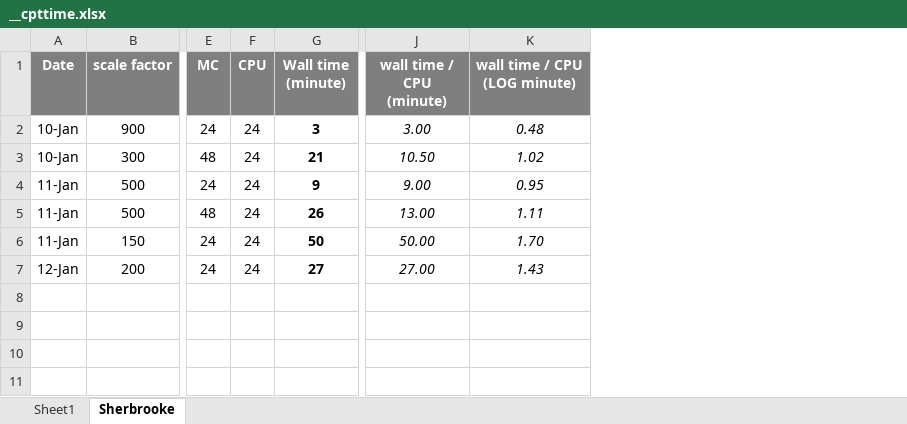
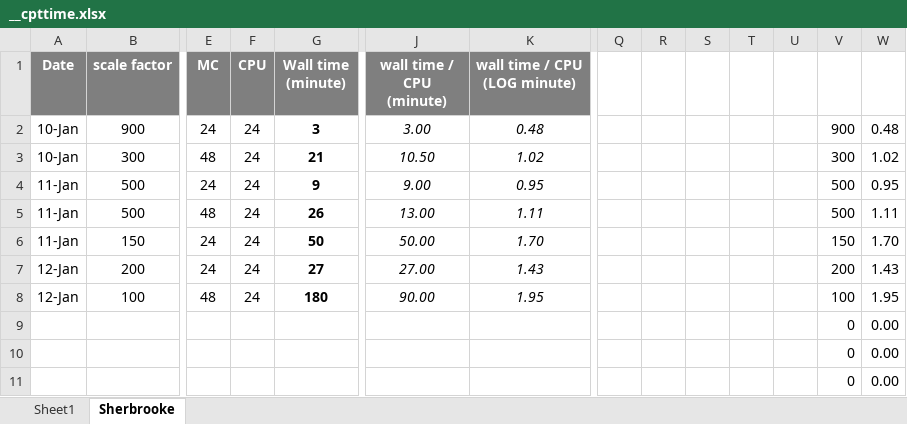
Before and after one commit to davidchampredon/naf, an Excel workbook: __cpttime.xlsx, sheet Sherbrooke, drawn as a sheet; only a part is shown, gaps mark what is left out; values as stored, in another font and other column widths than the file's, no borders; charts and pictures not drawn; rows hold the shown columns only; the diff names each change by its address in the sheet, - before the commit and + after, or states it on an @@ line.

```diff
--- a/__cpttime.xlsx (sheet Sherbrooke)
+++ b/__cpttime.xlsx (sheet Sherbrooke)
+column Q, empty
+column R, empty
+column S, empty
+column T, empty
+column U, empty
+column V, rows 2-7: 900 | 300 | 500 | 500 | 150 | 200
+column W, rows 2-7: 0.48 | 1.02 | 0.95 | 1.11 | 1.70 | 1.43
+row 8: 12-Jan | 100 | 48 | 24 | 180 | 90.00 | 1.95 |  |  |  |  |  | 100 | 1.95
+row 9:  |  |  |  |  |  |  |  |  |  |  |  | 0 | 0.00
+row 10:  |  |  |  |  |  |  |  |  |  |  |  | 0 | 0.00
+row 11:  |  |  |  |  |  |  |  |  |  |  |  | 0 | 0.00
```
Also changed, not shown: charts or pictures, 1 other file.
